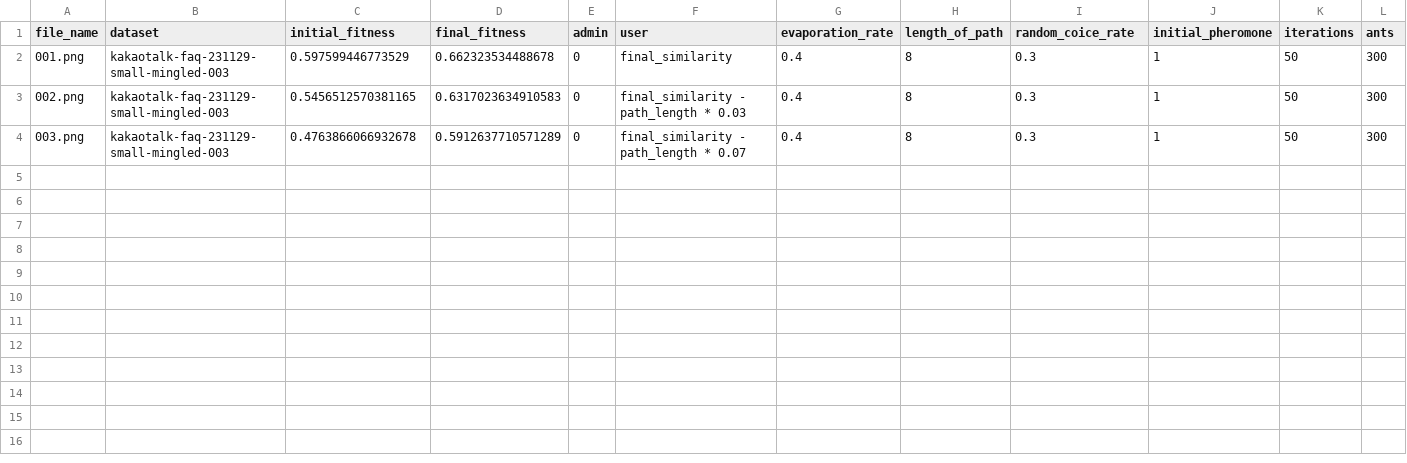
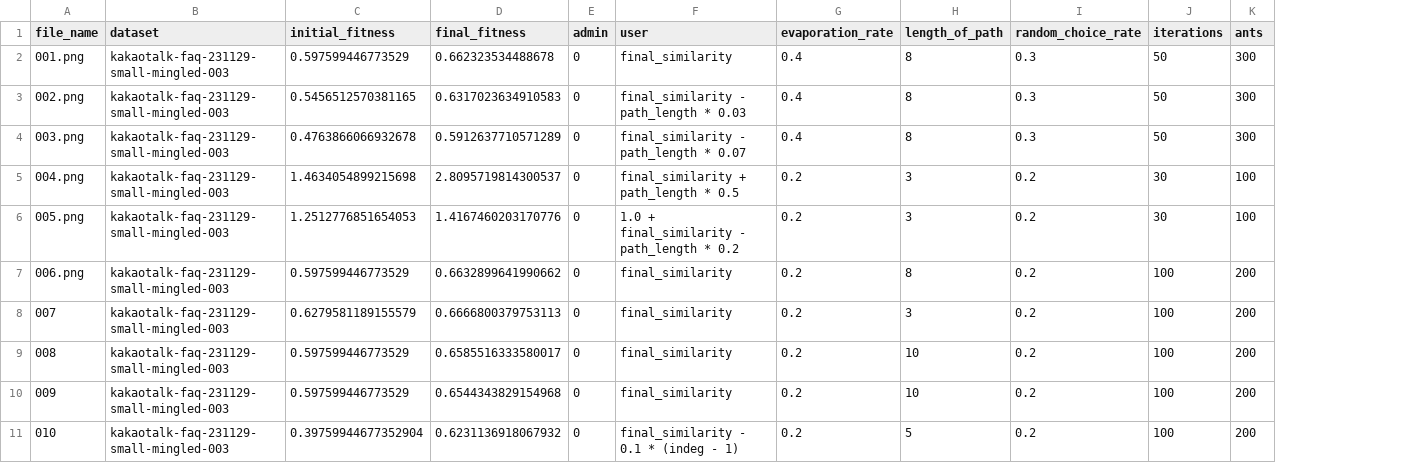
Before and after one commit to cs454-2023fall-team10/aco, a CSV file: logs/meta.csv, drawn as a sheet; removed rows and columns are numbered as before the commit, all else as after; the diff names each change by its address in the sheet, - before the commit and + after, or states it on an @@ line.

```diff
--- a/logs/meta.csv
+++ b/logs/meta.csv
-column J (initial_pheromone), rows 2-4: all 1
-I1: random_coice_rate
+I1: random_choice_rate
+row 5: 004.png | kakaotalk-faq-231129-small-mingled-003 | 1.4634054899215698 | 2.8095719814300537 | 0 | final_similarity + path_length * 0.5 | 0.2 | 3 | 0.2 | 30 | 100
+row 6: 005.png | kakaotalk-faq-231129-small-mingled-003 | 1.2512776851654053 | 1.4167460203170776 | 0 | 1.0 + final_similarity - path_length * 0.2 | 0.2 | 3 | 0.2 | 30 | 100
+row 7: 006.png | kakaotalk-faq-231129-small-mingled-003 | 0.597599446773529 | 0.6632899641990662 | 0 | final_similarity | 0.2 | 8 | 0.2 | 100 | 200
+row 8: 007 | kakaotalk-faq-231129-small-mingled-003 | 0.6279581189155579 | 0.6666800379753113 | 0 | final_similarity | 0.2 | 3 | 0.2 | 100 | 200
+row 9: 008 | kakaotalk-faq-231129-small-mingled-003 | 0.597599446773529 | 0.6585516333580017 | 0 | final_similarity | 0.2 | 10 | 0.2 | 100 | 200
+row 10: 009 | kakaotalk-faq-231129-small-mingled-003 | 0.597599446773529 | 0.6544343829154968 | 0 | final_similarity | 0.2 | 10 | 0.2 | 100 | 200
+row 11: 010 | kakaotalk-faq-231129-small-mingled-003 | 0.39759944677352904 | 0.6231136918067932 | 0 | final_similarity - 0.1 * (indeg - 1) | 0.2 | 5 | 0.2 | 100 | 200
```
Also changed, not shown: 14 other files.
